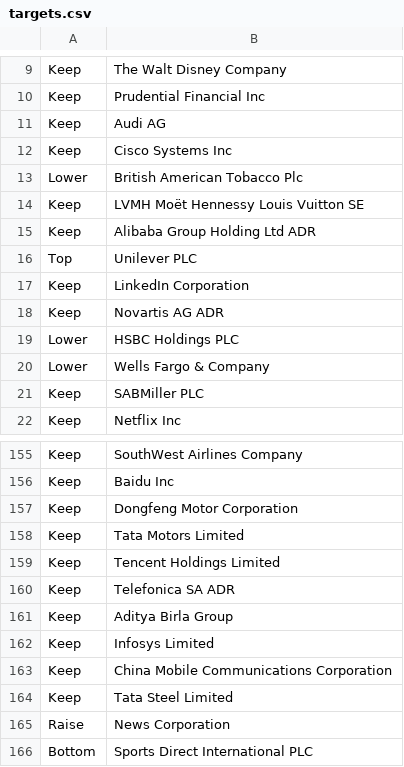
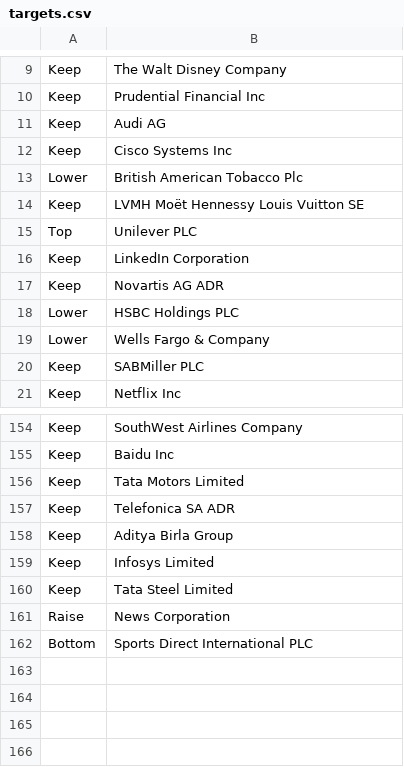
Before and after one commit to salimfadhley/ladygeek2, a CSV file: src/main/resources/inputs/targets.csv, drawn as a sheet; only a part is shown, gaps mark what is left out.

```diff
--- a/src/main/resources/inputs/targets.csv
+++ b/src/main/resources/inputs/targets.csv
@@ -14,3 +14,2 @@ Lower,British American Tobacco Plc
 Keep,LVMH Moët Hennessy Louis Vuitton SE
-Keep,Alibaba Group Holding Ltd ADR
 Top,Unilever PLC
@@ -156,5 +155,3 @@ Keep,SouthWest Airlines Company
 Keep,Baidu Inc
-Keep,Dongfeng Motor Corporation
 Keep,Tata Motors Limited
-Keep,Tencent Holdings Limited
 Keep,Telefonica SA ADR
@@ -162,3 +159,2 @@ Keep,Aditya Birla Group
 Keep,Infosys Limited
-Keep,China Mobile Communications Corporation
 Keep,Tata Steel Limited
```
Also changed, not shown: src/main/resources/inputs/ygl_corrected_no_china.csv, 7 other files.
